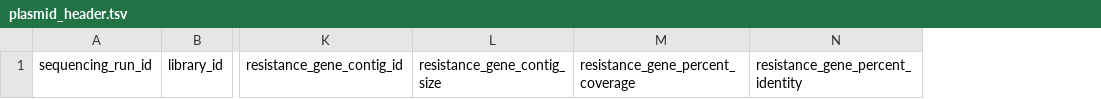
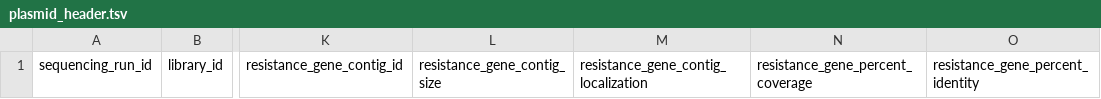
Before and after one commit to BCCDC-PHL/cpo-results-collector, a TSV file: plasmid_header.tsv, drawn as a sheet; only a part is shown, gaps mark what is left out; the diff names each change by its address in the sheet, - before the commit and + after, or states it on an @@ line.

Commit message:
Capture carbapenemases found in abricate report but not resistance gene report (#5)
* Capture carbapenemases found in abricate report but not resistance gene report

* update headers and report whether a carbapenemase was detected

* refined outputs

* updates

```diff
--- a/plasmid_header.tsv
+++ b/plasmid_header.tsv
+column M, row 1: resistance_gene_contig_localization
```
Also changed, not shown: core_header.tsv, 1 other file.
